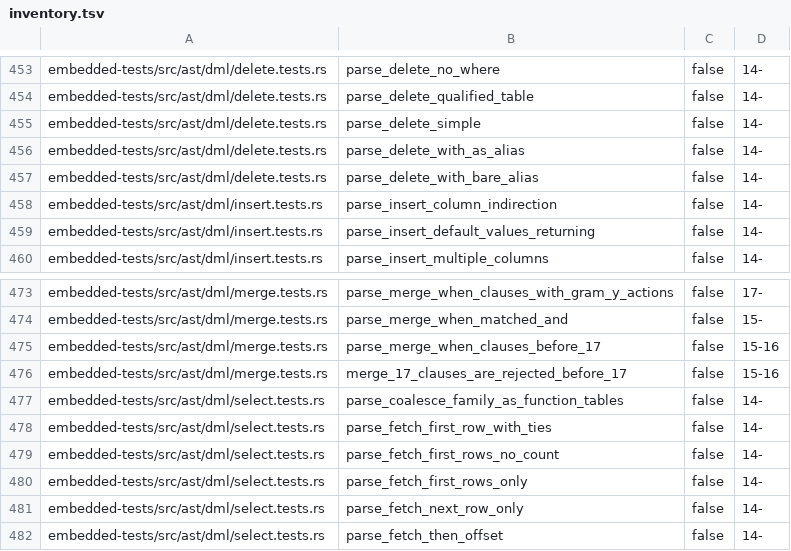
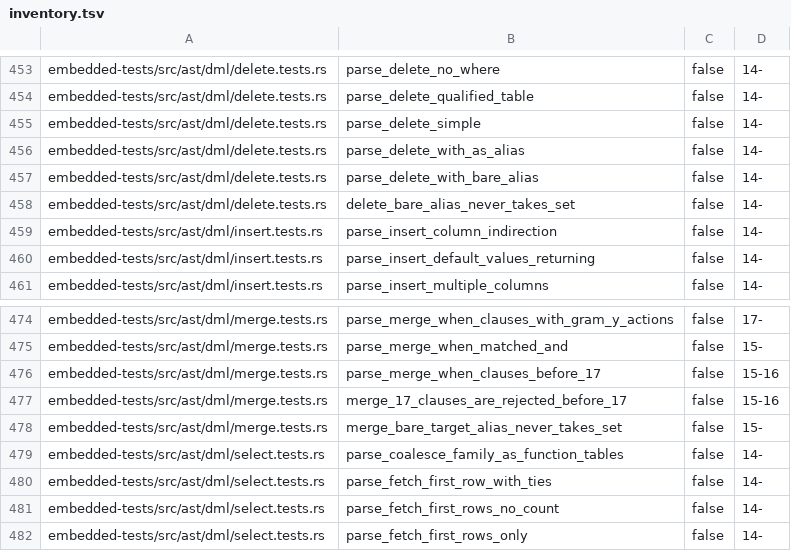
Before and after one commit to freshtonic/pg-sql, a TSV file: embedded-tests/inventory.tsv, drawn as a sheet; only a part is shown, gaps mark what is left out; the shorter side is filled out with more unchanged rows.

```diff
--- a/embedded-tests/inventory.tsv
+++ b/embedded-tests/inventory.tsv
@@ -457,2 +457,3 @@ embedded-tests/src/ast/dml/delete.tests.rs	parse_delete_with_as_alias	false	14-
 embedded-tests/src/ast/dml/delete.tests.rs	parse_delete_with_bare_alias	false	14-
+embedded-tests/src/ast/dml/delete.tests.rs	delete_bare_alias_never_takes_set	false	14-
 embedded-tests/src/ast/dml/insert.tests.rs	parse_insert_column_indirection	false	14-
@@ -476,2 +477,3 @@ embedded-tests/src/ast/dml/merge.tests.rs	parse_merge_when_clauses_before_17	fal
 embedded-tests/src/ast/dml/merge.tests.rs	merge_17_clauses_are_rejected_before_17	false	15-16
+embedded-tests/src/ast/dml/merge.tests.rs	merge_bare_target_alias_never_takes_set	false	15-
 embedded-tests/src/ast/dml/select.tests.rs	parse_coalesce_family_as_function_tables	false	14-
```
Also changed, not shown: embedded-tests/reconciliation.tsv, 7 other files.
